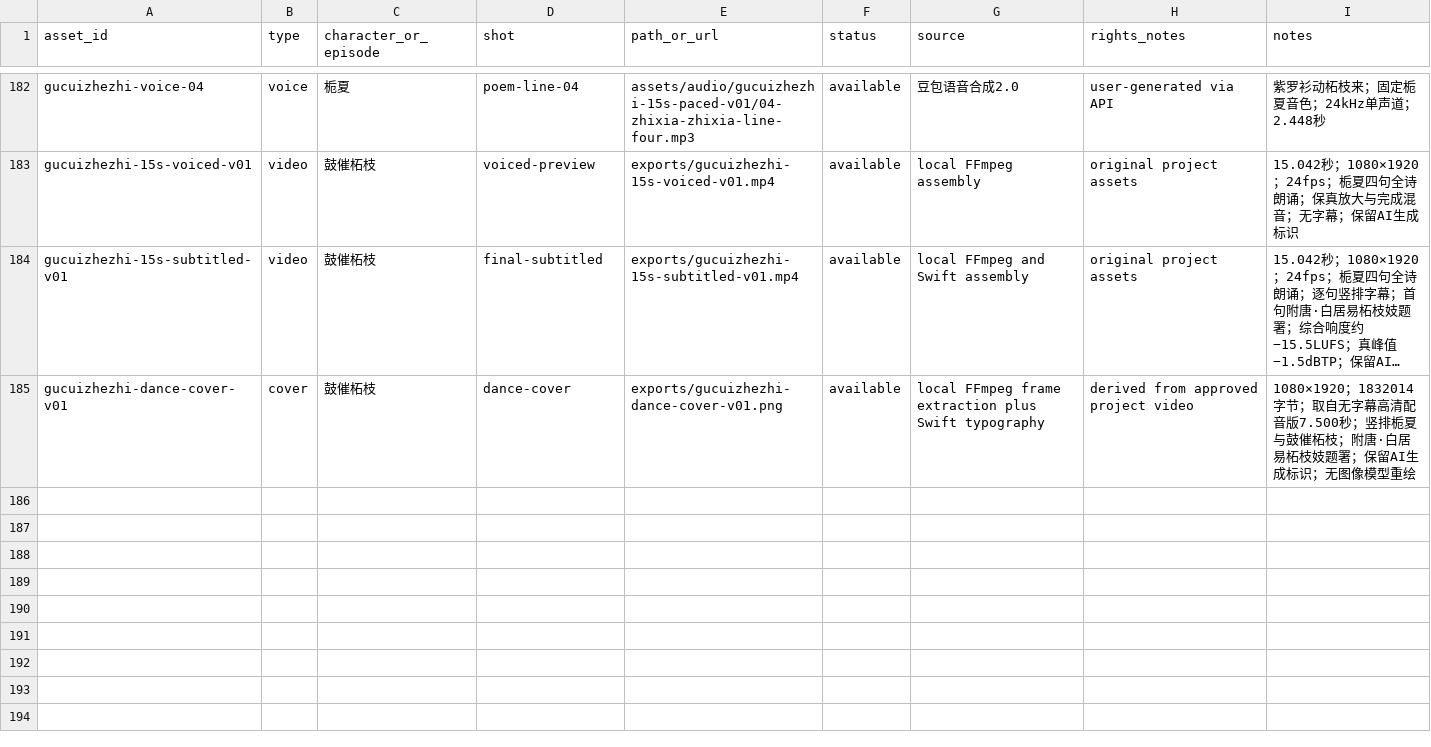
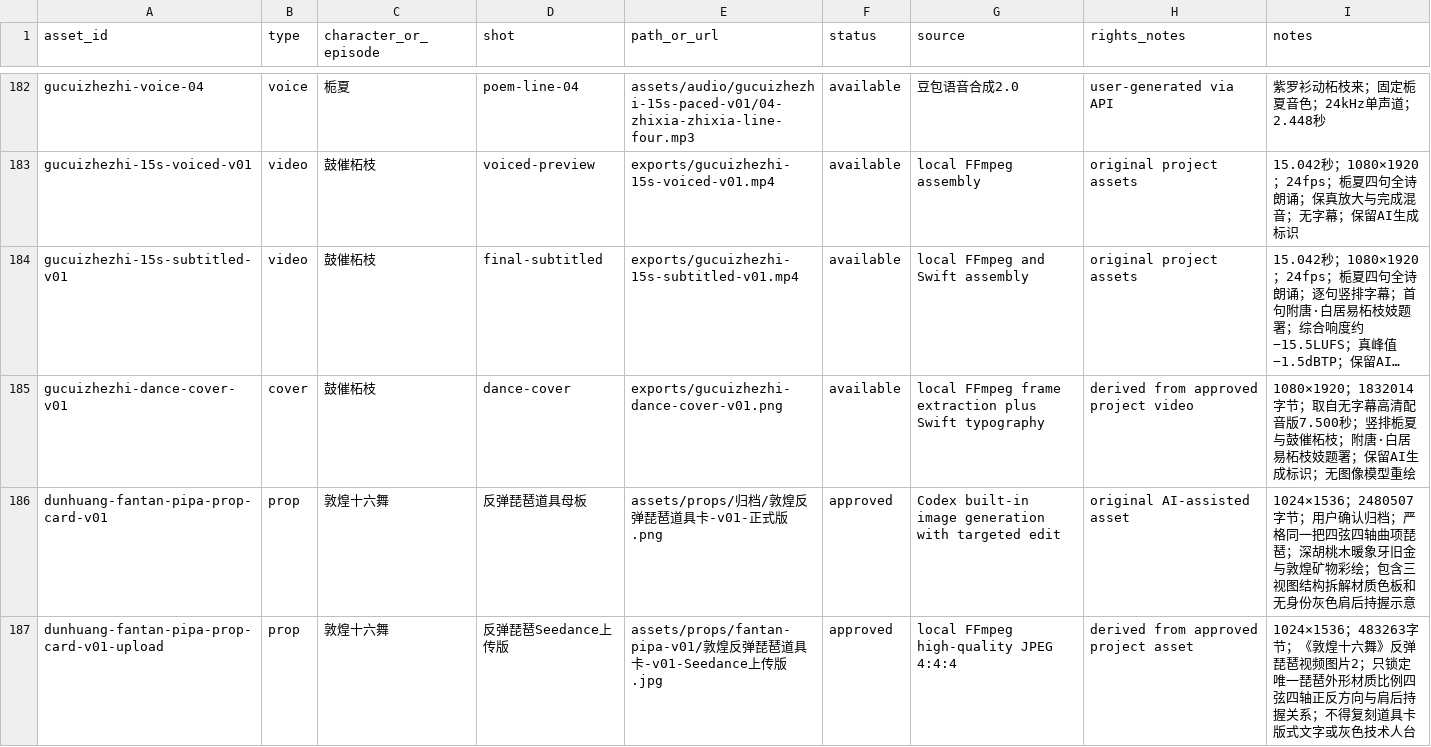
Before and after one commit to Yolo-0317/tools-workspace, a CSV file: zhixia-feihualing/assets/inventory.csv, drawn as a sheet; only a part is shown, gaps mark what is left out; long unchanged cells end in …; the diff names each change by its address in the sheet, - before the commit and + after, or states it on an @@ line.

```diff
--- a/zhixia-feihualing/assets/inventory.csv
+++ b/zhixia-feihualing/assets/inventory.csv
+row 186: dunhuang-fantan-pipa-prop-card-v01 | prop | 敦煌十六舞 | 反弹琵琶道具母板 | assets/props/归档/敦煌反弹琵琶道具卡-v01-正式版.png | approved | Codex built-in image generation with targeted edit | original AI-assisted asset | 1024×1536；2480507字节；用户确认归档；严格同一把四弦四轴曲项琵琶；深胡桃木暖象牙旧金与敦煌矿物彩绘；包含三视图结构拆解材质色板和无身份灰色肩后持握示意
+row 187: dunhuang-fantan-pipa-prop-card-v01-upload | prop | 敦煌十六舞 | 反弹琵琶Seedance上传版 | assets/props/fantan-pipa-v01/敦煌反弹琵琶道具卡-v01-Seedance上传版.jpg | approved | local FFmpeg high-quality JPEG 4:4:4 | derived from approved project asset | 1024×1536；483263字节；《敦煌十六舞》反弹琵琶视频图片2；只锁定唯一琵琶外形材质比例四弦四轴正反方向与肩后持握关系；不得复刻道具卡版式文字或灰色技术人台
```
Also changed, not shown: 4 other files.
